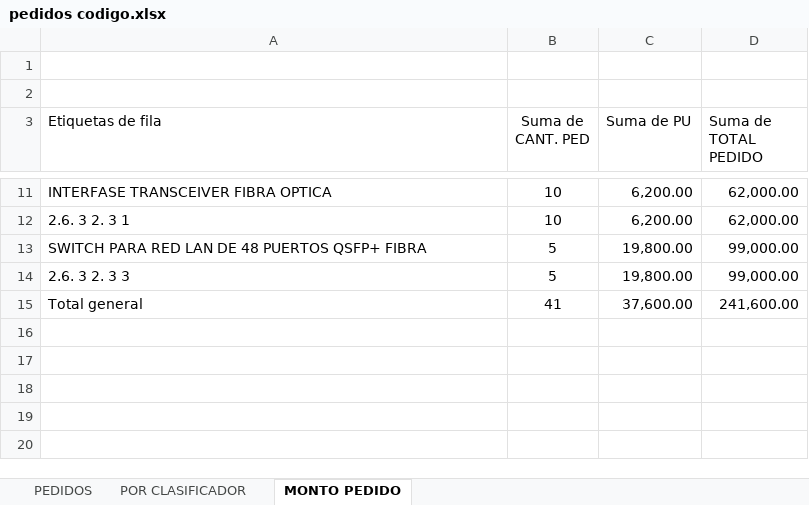
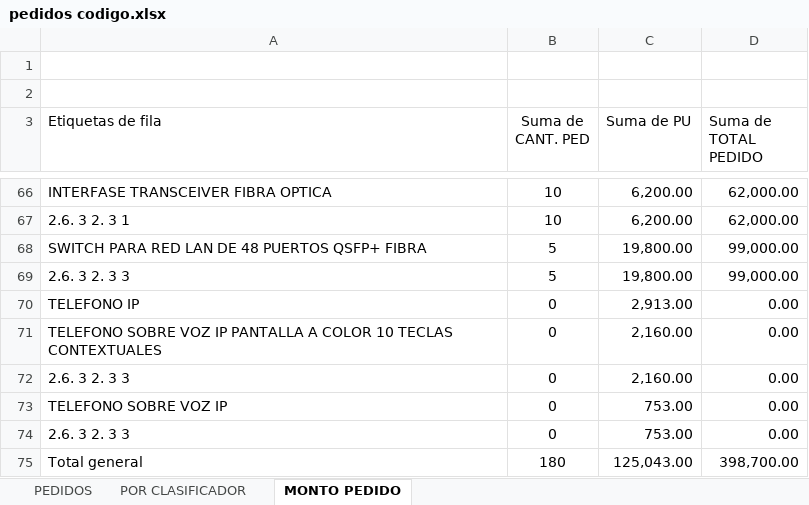
Before and after one commit to mrlivano/TIC-PALACIO, an Excel workbook: pedidos codigo.xlsx, sheet MONTO PEDIDO, drawn as a sheet; only a part is shown, gaps mark what is left out; values as stored, in another font and other column widths than the file's, no borders; removed rows and columns are numbered as before the commit, all else as after; the diff covers the shown part only; the diff names each change by its address in the sheet, - before the commit and + after, or states it on an @@ line.

```diff
--- a/pedidos codigo.xlsx (sheet MONTO PEDIDO)
+++ b/pedidos codigo.xlsx (sheet MONTO PEDIDO)
-row 15: Total general | 41 | 37,600.00 | 241,600.00
+row 70: TELEFONO IP | 0 | 2,913.00 | 0.00
+row 71: TELEFONO SOBRE VOZ IP PANTALLA A COLOR 10 TECLAS CONTEXTUALES | 0 | 2,160.00 | 0.00
+row 72: 2.6. 3 2. 3 3 | 0 | 2,160.00 | 0.00
+row 73: TELEFONO SOBRE VOZ IP | 0 | 753.00 | 0.00
+row 74: 2.6. 3 2. 3 3 | 0 | 753.00 | 0.00
+row 75: Total general | 180 | 125,043.00 | 398,700.00
```
Also changed, not shown: 55 added rows elsewhere in this sheet, sheet POR CLASIFICADOR, TIC MUNICIPALIDAD PALACIO/PARTIDAS PRESUPUESTO 2024.xlsx.
